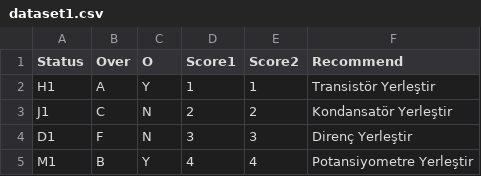
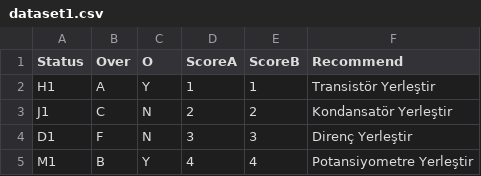
Before and after one commit to developertolga/Artificial-intelligence-1, a CSV file: dataset1.csv, drawn as a sheet; only a part is shown.

Commit message:
Update dataset1.csv

```diff
--- a/dataset1.csv
+++ b/dataset1.csv
@@ -1,2 +1,2 @@
-Status,Over,O,Score1,Score2,Recommend
+Status,Over,O,ScoreA,ScoreB,Recommend
 H1,A,Y,1,1,Transistör Yerleştir
```
